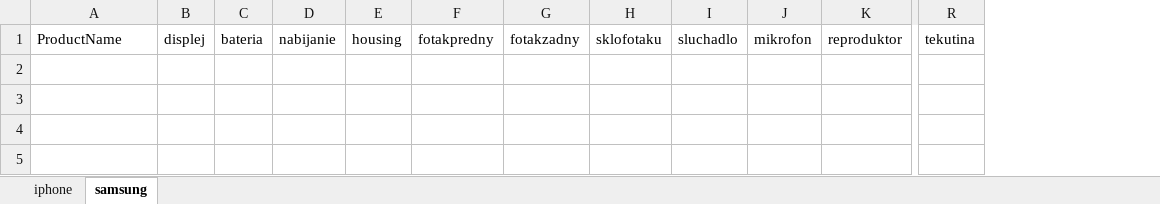
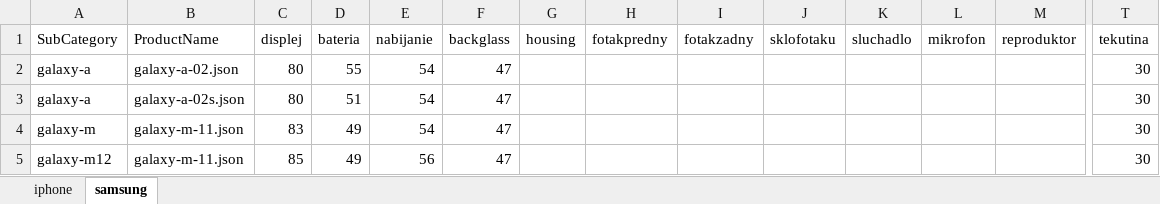
Before and after one commit to dzuris/dzuris.github.io, an Excel workbook: data/service-prices.xlsx, sheet samsung, drawn as a sheet; only a part is shown, gaps mark what is left out; values as stored, in another font and other column widths than the file's, no borders; rows hold the shown columns only; the diff names each change by its address in the sheet, - before the commit and + after, or states it on an @@ line.

Commit message:
tab

```diff
--- a/data/service-prices.xlsx (sheet samsung)
+++ b/data/service-prices.xlsx (sheet samsung)
+column A (SubCategory), empty
+column F (backglass), empty
+row 2: galaxy-a | galaxy-a-02.json | 80 | 55 | 54 | 47 |  |  |  |  |  |  |  | 30
+row 3: galaxy-a | galaxy-a-02s.json | 80 | 51 | 54 | 47 |  |  |  |  |  |  |  | 30
+row 4: galaxy-m | galaxy-m-11.json | 83 | 49 | 54 | 47 |  |  |  |  |  |  |  | 30
+row 5: galaxy-m12 | galaxy-m-11.json | 85 | 49 | 56 | 47 |  |  |  |  |  |  |  | 30
```
Also changed, not shown: sheet iphone.
